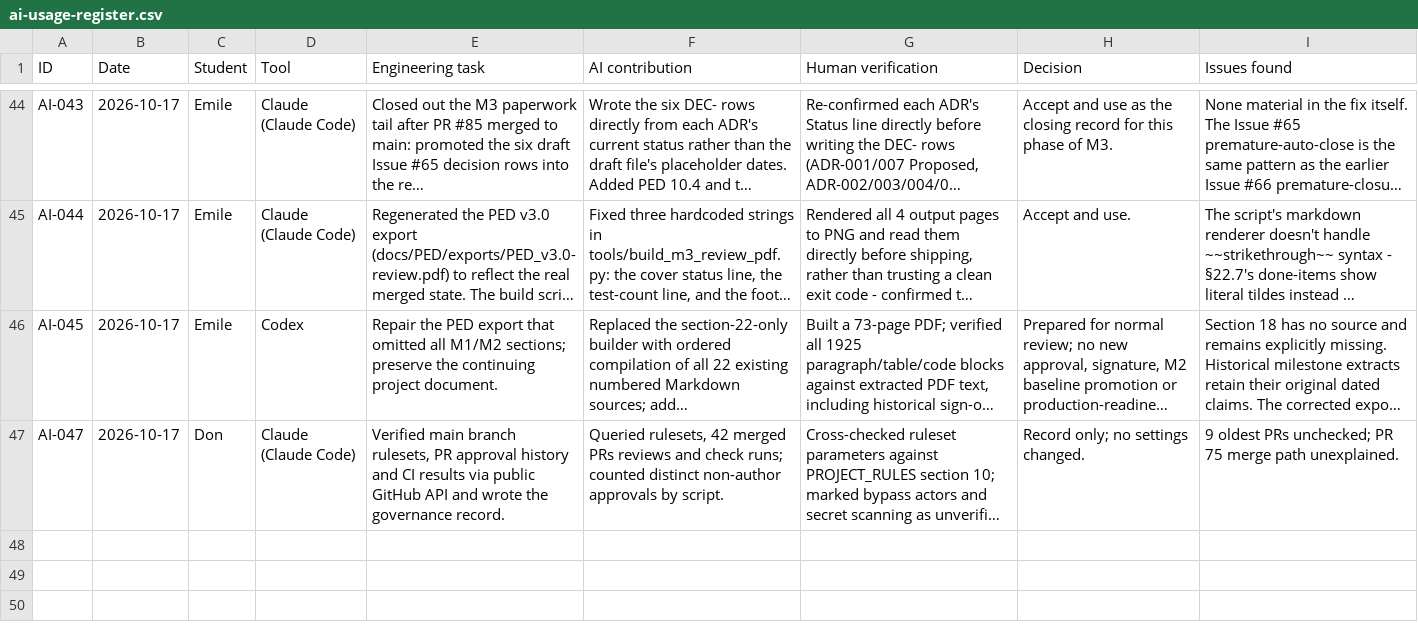
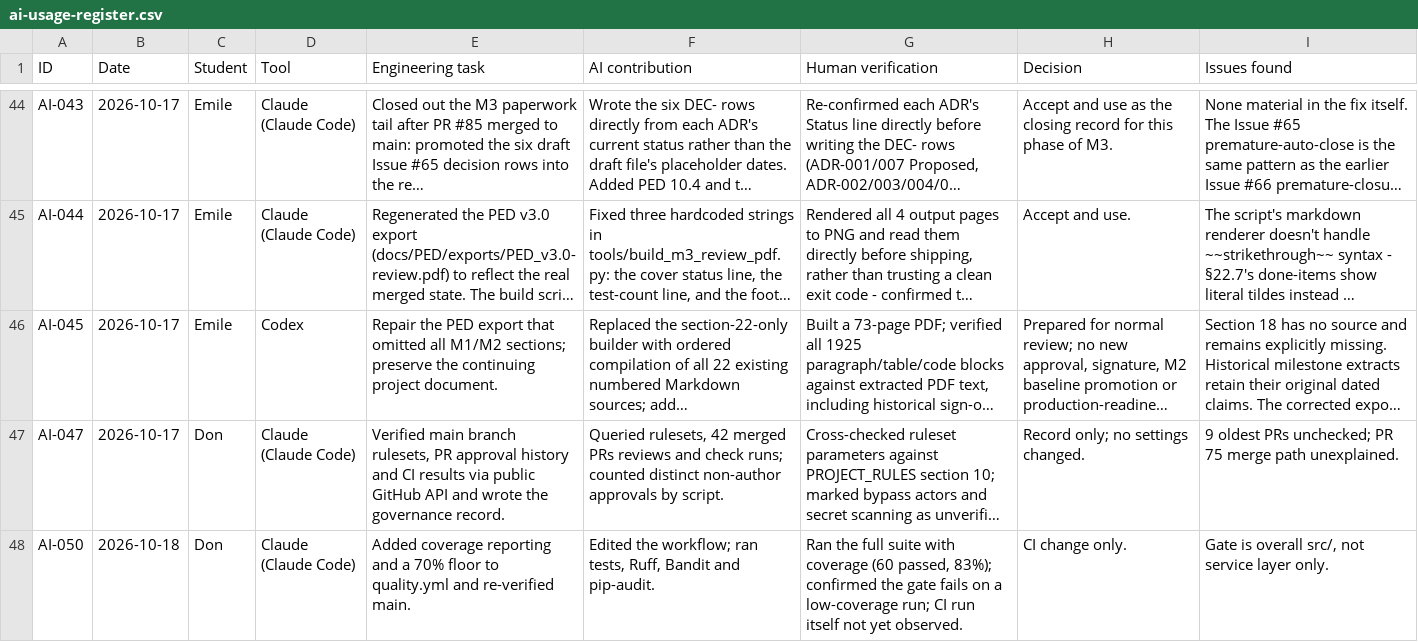
Before and after one commit to DonLukus/Civic-connect, a CSV file: docs/governance/ai-usage-register.csv, drawn as a sheet; only a part is shown, gaps mark what is left out; long unchanged cells end in …; the diff names each change by its address in the sheet, - before the commit and + after, or states it on an @@ line.

```diff
--- a/docs/governance/ai-usage-register.csv
+++ b/docs/governance/ai-usage-register.csv
+row 48: AI-050 | 2026-10-18 | Don | Claude (Claude Code) | Added coverage reporting and a 70% floor to quality.yml and re-verified main. | Edited the workflow; ran tests, Ruff, Bandit and pip-audit. | Ran the full suite with coverage (60 passed, 83%); confirmed the gate fails on a low-coverage run; CI run itself not yet observed. | CI change only. | Gate is overall src/, not service layer only.
```
Also changed, not shown: 2 other files.
